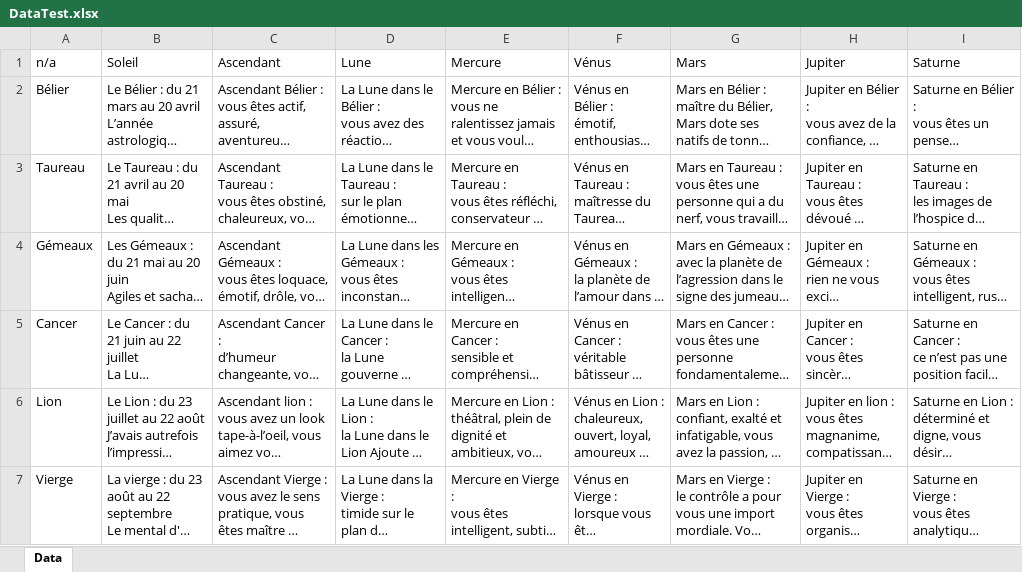
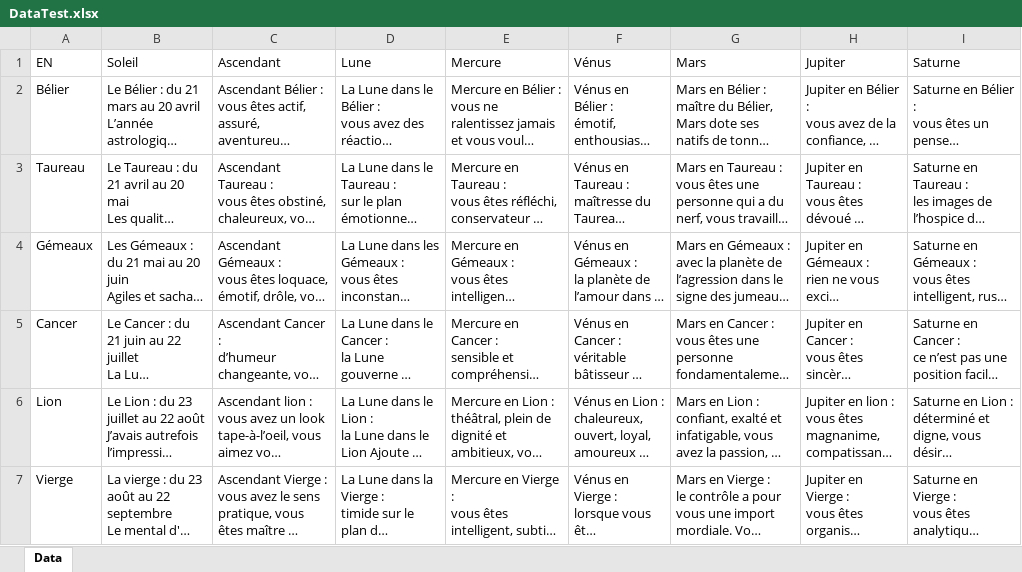
Before and after one commit to feasil/Astral, an Excel workbook: Astral/in/DataTest.xlsx, sheet Data, drawn as a sheet; only a part is shown; long unchanged cells end in …; values as stored, in another font and other column widths than the file's, no borders; the diff names each change by its address in the sheet, - before the commit and + after, or states it on an @@ line.

Commit message:
Multiple Data

```diff
--- a/Astral/in/DataTest.xlsx (sheet Data)
+++ b/Astral/in/DataTest.xlsx (sheet Data)
-A1: n/a
+A1: EN
```
Also changed, not shown: 2 other files.
